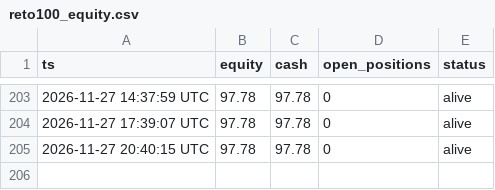
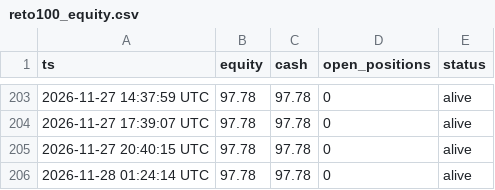
Before and after one commit to maucarrasz/arb-paper-bot, a CSV file: reto100_equity.csv, drawn as a sheet; only a part is shown, gaps mark what is left out.

```diff
--- a/reto100_equity.csv
+++ b/reto100_equity.csv
@@ -205 +205,2 @@ ts,equity,cash,open_positions,status
 2026-11-27 20:40:15 UTC,97.78,97.78,0,alive
+2026-11-28 01:24:14 UTC,97.78,97.78,0,alive
```
Also changed, not shown: mesa_equity.csv, 46 other files.
